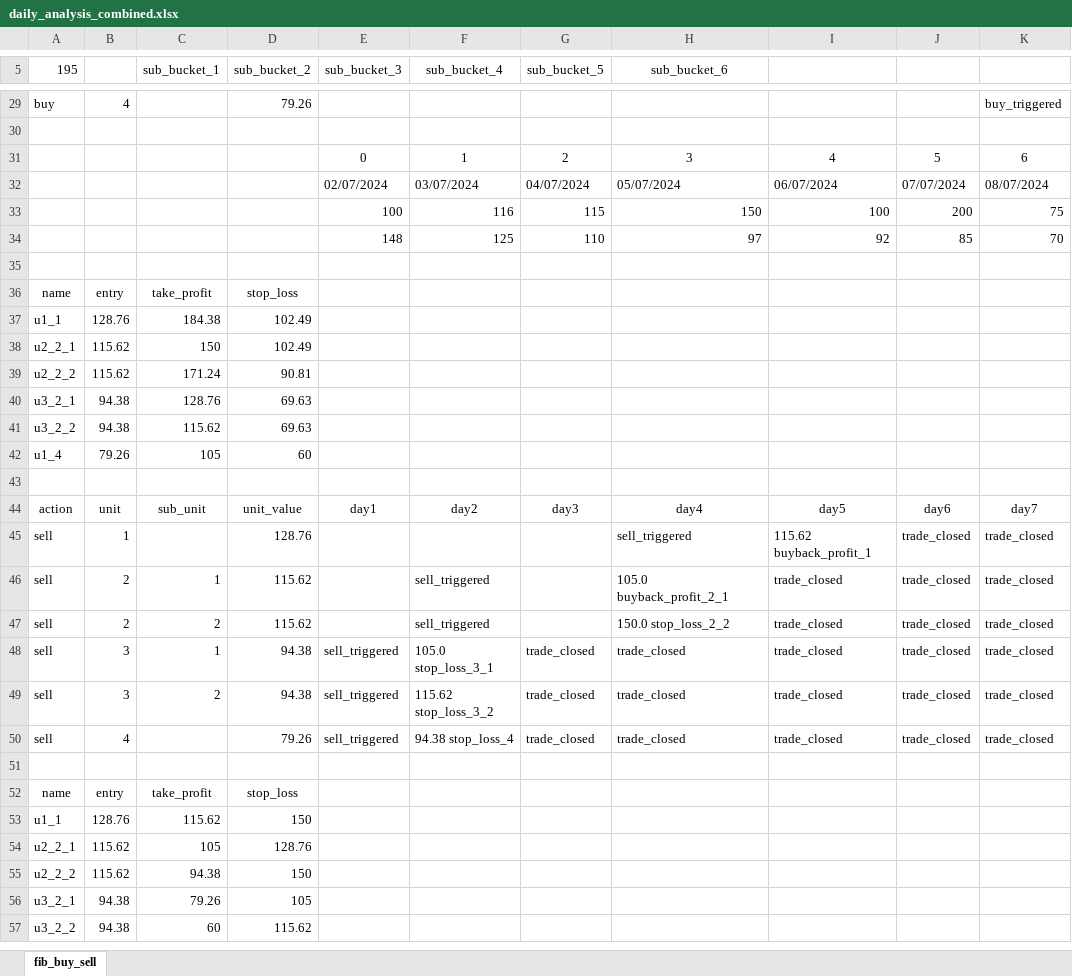
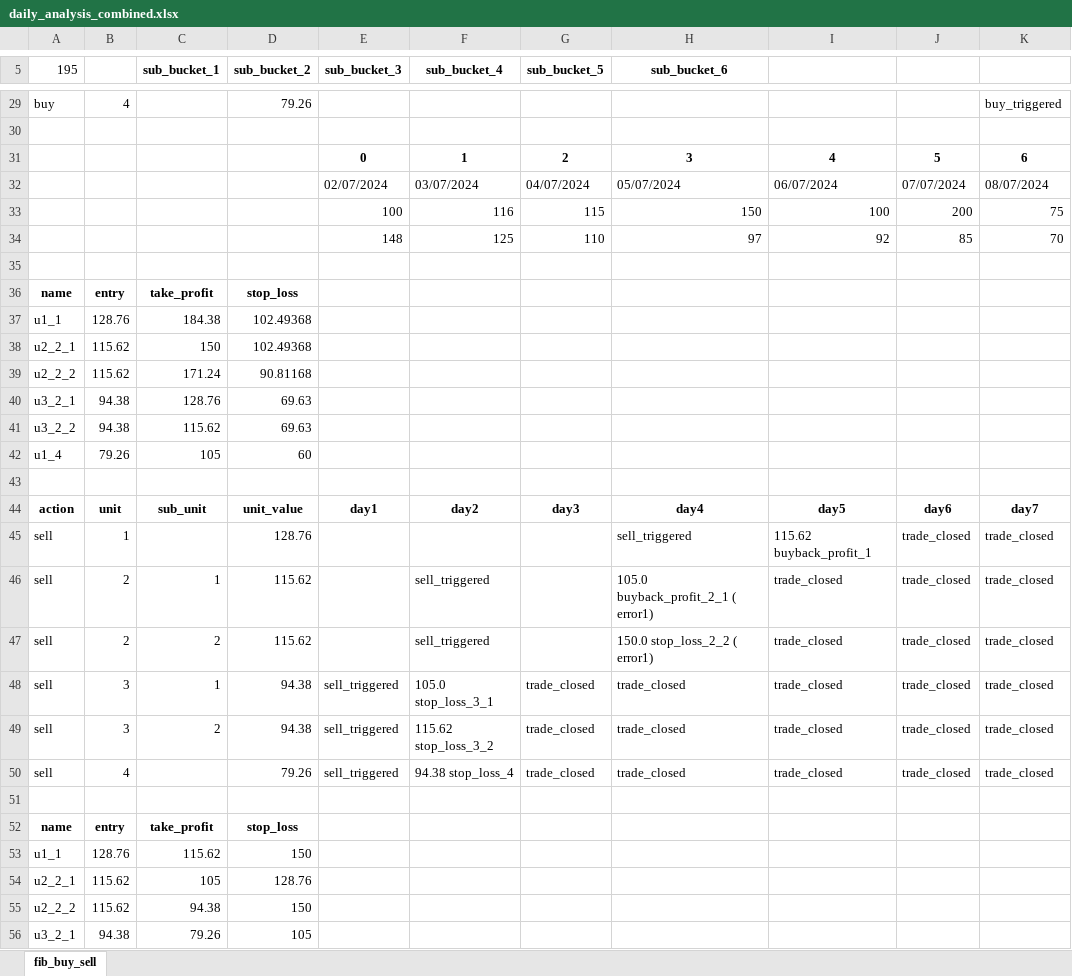
Before and after one commit to LorenzoCingolani/trading_webapp, an Excel workbook: daily_analysis_combined.xlsx, sheet fib_buy_sell, drawn as a sheet; only a part is shown, gaps mark what is left out; the shorter side is filled out with more unchanged rows; values as stored, in another font and other column widths than the file's, no borders; the diff covers the shown part only; the diff names each change by its address in the sheet, - before the commit and + after, or states it on an @@ line.

Commit message:
Sell is now show error next is put error logic in buy as well

```diff
--- a/daily_analysis_combined.xlsx (sheet fib_buy_sell)
+++ b/daily_analysis_combined.xlsx (sheet fib_buy_sell)
-C5:H5 bold: off
+C5:H5 bold: on
-E31:K31 bold: off
+E31:K31 bold: on
-A36:D36 bold: off
+A36:D36 bold: on
-D37:D38 (sub_bucket_2): 102.49
+D37:D38 (sub_bucket_2): 102.49368
-D39 (sub_bucket_2): 90.81
+D39 (sub_bucket_2): 90.81168
-A44:K44 bold: off
+A44:K44 bold: on
-H46 (sub_bucket_6): 105.0 buyback_profit_2_1
+H46 (sub_bucket_6): 105.0 buyback_profit_2_1 ( error1)
-H47 (sub_bucket_6): 150.0 stop_loss_2_2
+H47 (sub_bucket_6): 150.0 stop_loss_2_2 ( error1)
-A52:D52 bold: off
+A52:D52 bold: on
```
Also changed, not shown: 4 added rows, 4 removed rows and cell formats elsewhere in this sheet, 1 other file.
